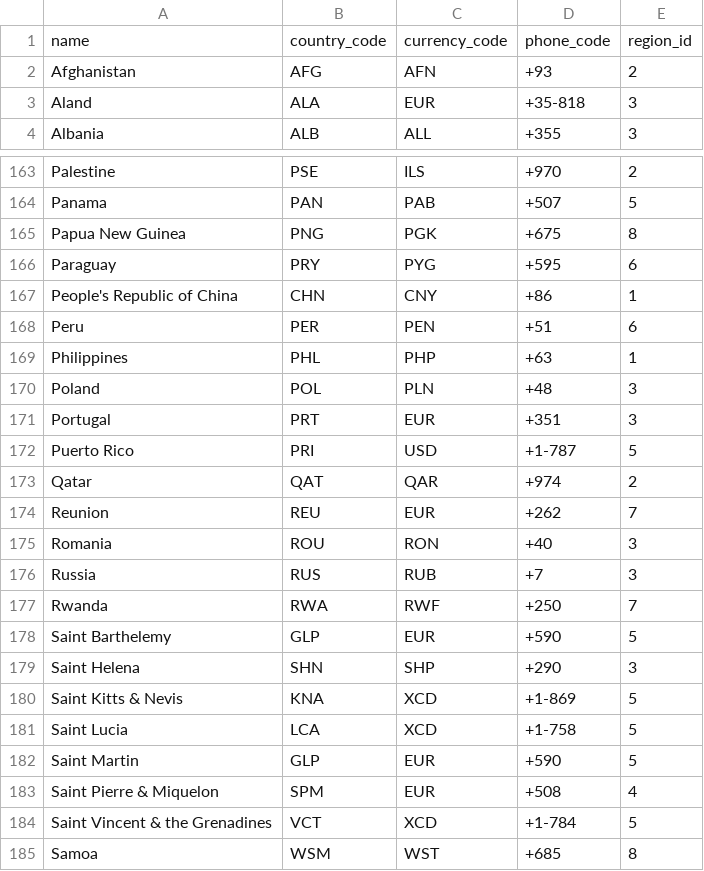
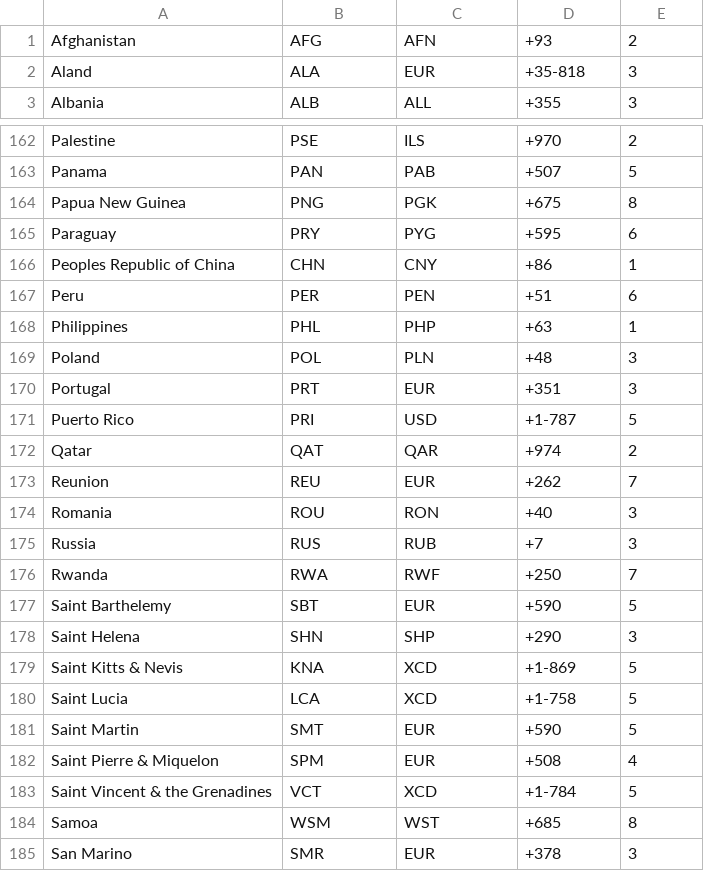
Before and after one commit to alanpqs/t_training, a CSV file: lib/countries.csv, drawn as a sheet; only a part is shown, gaps mark what is left out; the shorter side is filled out with more unchanged rows.

Commit message:
improved rake loads for country and region

```diff
--- a/lib/countries.csv
+++ b/lib/countries.csv
@@ -1,2 +1 @@
-name,country_code,currency_code,phone_code,region_id
 Afghanistan,AFG,AFN,+93,2
@@ -166,3 +165,3 @@ Papua New Guinea,PNG,PGK,+675,8
 Paraguay,PRY,PYG,+595,6
-People's Republic of China,CHN,CNY,+86,1
+Peoples Republic of China,CHN,CNY,+86,1
 Peru,PER,PEN,+51,6
@@ -177,3 +176,3 @@ Russia,RUS,RUB,+7,3
 Rwanda,RWA,RWF,+250,7
-Saint Barthelemy,GLP,EUR,+590,5
+Saint Barthelemy,SBT,EUR,+590,5
 Saint Helena,SHN,SHP,+290,3
@@ -181,3 +180,3 @@ Saint Kitts & Nevis,KNA,XCD,+1-869,5
 Saint Lucia,LCA,XCD,+1-758,5
-Saint Martin,GLP,EUR,+590,5
+Saint Martin,SMT,EUR,+590,5
 Saint Pierre & Miquelon,SPM,EUR,+508,4
```
Also changed, not shown: 4 other files.
